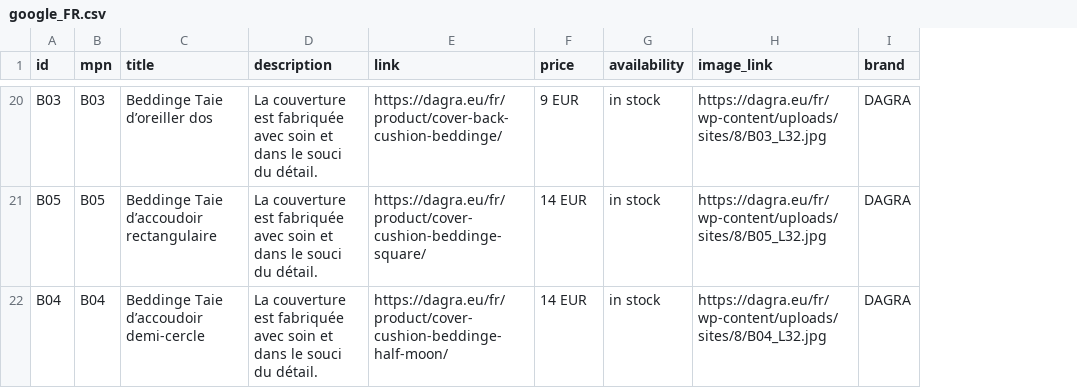
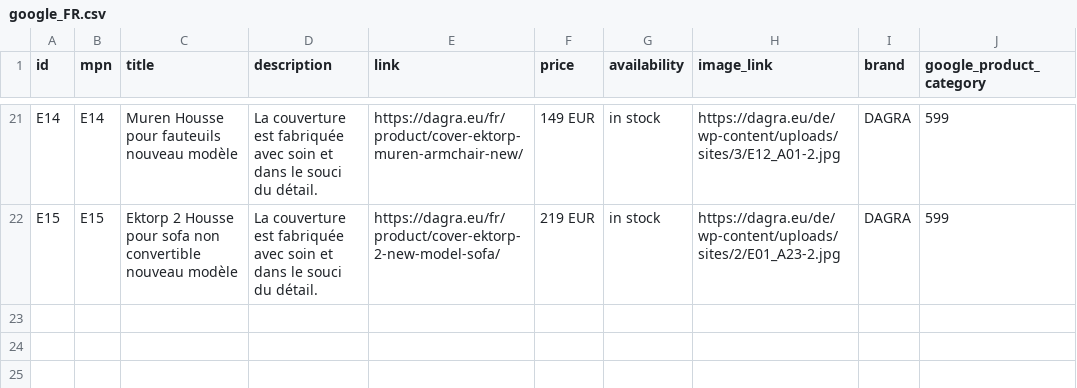
Before and after one commit to DAGRAEU/ProductFeed, a CSV file: google_FR.csv, drawn as a sheet; only a part is shown, gaps mark what is left out; removed rows and columns are numbered as before the commit, all else as after; the diff covers the shown part only; the diff names each change by its address in the sheet, - before the commit and + after, or states it on an @@ line.

```diff
--- a/google_FR.csv
+++ b/google_FR.csv
+column J (google_product_category), rows 21-22: 599 | 599
-A21 (id): B03
+A21 (id): E14
-B21 (mpn): B03
+B21 (mpn): E14
-C21 (title): Beddinge Taie d’oreiller dos
+C21 (title): Muren Housse pour fauteuils nouveau modèle
-E21 (link): https://dagra.eu/fr/product/cover-back-cushion-beddinge/
+E21 (link): https://dagra.eu/fr/product/cover-ektorp-muren-armchair-new/
-F21 (price): 9 EUR
+F21 (price): 149 EUR
-H21 (image_link): https://dagra.eu/fr/wp-content/uploads/sites/8/B03_L32.jpg
+H21 (image_link): https://dagra.eu/de/wp-content/uploads/sites/3/E12_A01-2.jpg
-A22 (id): B05
+A22 (id): E15
-B22 (mpn): B05
+B22 (mpn): E15
-C22 (title): Beddinge Taie d’accoudoir rectangulaire
+C22 (title): Ektorp 2 Housse pour sofa non convertible nouveau modèle
-E22 (link): https://dagra.eu/fr/product/cover-cushion-beddinge-square/
+E22 (link): https://dagra.eu/fr/product/cover-ektorp-2-new-model-sofa/
-F22 (price): 14 EUR
+F22 (price): 219 EUR
-H22 (image_link): https://dagra.eu/fr/wp-content/uploads/sites/8/B05_L32.jpg
+H22 (image_link): https://dagra.eu/de/wp-content/uploads/sites/2/E01_A23-2.jpg
-row 22: B04 | B04 | Beddinge Taie d’accoudoir demi-cercle | La couverture est fabriquée avec soin et dans le souci du détail. | https://dagra.eu/fr/product/cover-cushion-beddinge-half-moon/ | 14 EUR | in stock | https://dagra.eu/fr/wp-content/uploads/sites/8/B04_L32.jpg | DAGRA
```
Also changed, not shown: 2 added rows, 1 removed row and 27 edited cells elsewhere in this file.
